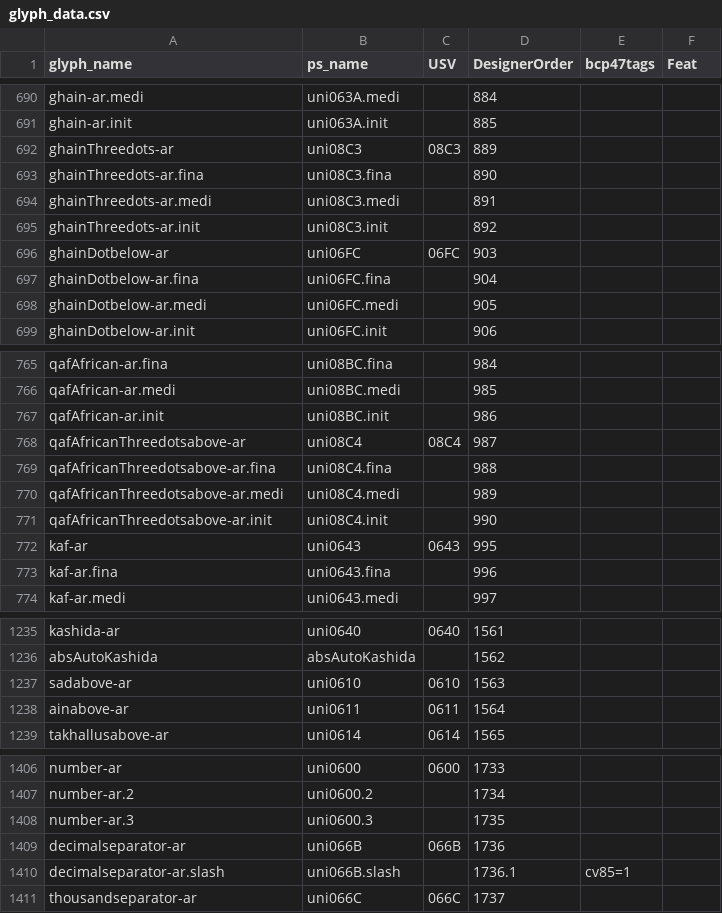
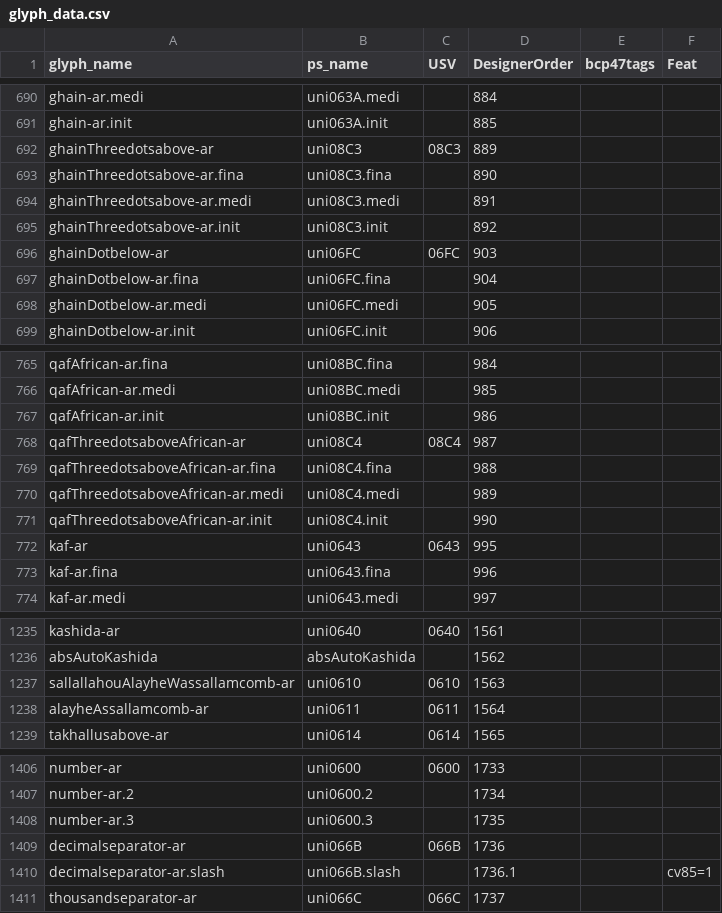
Before and after one commit to silnrsi/font-lateef, a CSV file: source/glyph_data.csv, drawn as a sheet; only a part is shown, gaps mark what is left out.

Commit message:
[ABS-2546] Change glyph names -- classes.xml, glyph_data.csv, UFO lib.plist files, ftml files

```diff
--- a/source/glyph_data.csv
+++ b/source/glyph_data.csv
@@ -691,6 +691,6 @@ ghain-ar.medi,uni063A.medi,,884,,
 ghain-ar.init,uni063A.init,,885,,
-ghainThreedots-ar,uni08C3,08C3,889,,
-ghainThreedots-ar.fina,uni08C3.fina,,890,,
-ghainThreedots-ar.medi,uni08C3.medi,,891,,
-ghainThreedots-ar.init,uni08C3.init,,892,,
+ghainThreedotsabove-ar,uni08C3,08C3,889,,
+ghainThreedotsabove-ar.fina,uni08C3.fina,,890,,
+ghainThreedotsabove-ar.medi,uni08C3.medi,,891,,
+ghainThreedotsabove-ar.init,uni08C3.init,,892,,
 ghainDotbelow-ar,uni06FC,06FC,903,,
@@ -767,6 +767,6 @@ qafAfrican-ar.medi,uni08BC.medi,,985,,
 qafAfrican-ar.init,uni08BC.init,,986,,
-qafAfricanThreedotsabove-ar,uni08C4,08C4,987,,
-qafAfricanThreedotsabove-ar.fina,uni08C4.fina,,988,,
-qafAfricanThreedotsabove-ar.medi,uni08C4.medi,,989,,
-qafAfricanThreedotsabove-ar.init,uni08C4.init,,990,,
+qafThreedotsaboveAfrican-ar,uni08C4,08C4,987,,
+qafThreedotsaboveAfrican-ar.fina,uni08C4.fina,,988,,
+qafThreedotsaboveAfrican-ar.medi,uni08C4.medi,,989,,
+qafThreedotsaboveAfrican-ar.init,uni08C4.init,,990,,
 kaf-ar,uni0643,0643,995,,
@@ -1236,4 +1236,4 @@ kashida-ar,uni0640,0640,1561,,
 absAutoKashida,absAutoKashida,,1562,,
-sadabove-ar,uni0610,0610,1563,,
-ainabove-ar,uni0611,0611,1564,,
+sallallahouAlayheWassallamcomb-ar,uni0610,0610,1563,,
+alayheAssallamcomb-ar,uni0611,0611,1564,,
 takhallusabove-ar,uni0614,0614,1565,,
@@ -1409,3 +1409,3 @@ number-ar.3,uni0600.3,,1735,,
 decimalseparator-ar,uni066B,066B,1736,,
-decimalseparator-ar.slash,uni066B.slash,,1736.1,cv85=1,
+decimalseparator-ar.slash,uni066B.slash,,1736.1,,cv85=1
 thousandseparator-ar,uni066C,066C,1737,,
```
Also changed, not shown: 13 other files.
